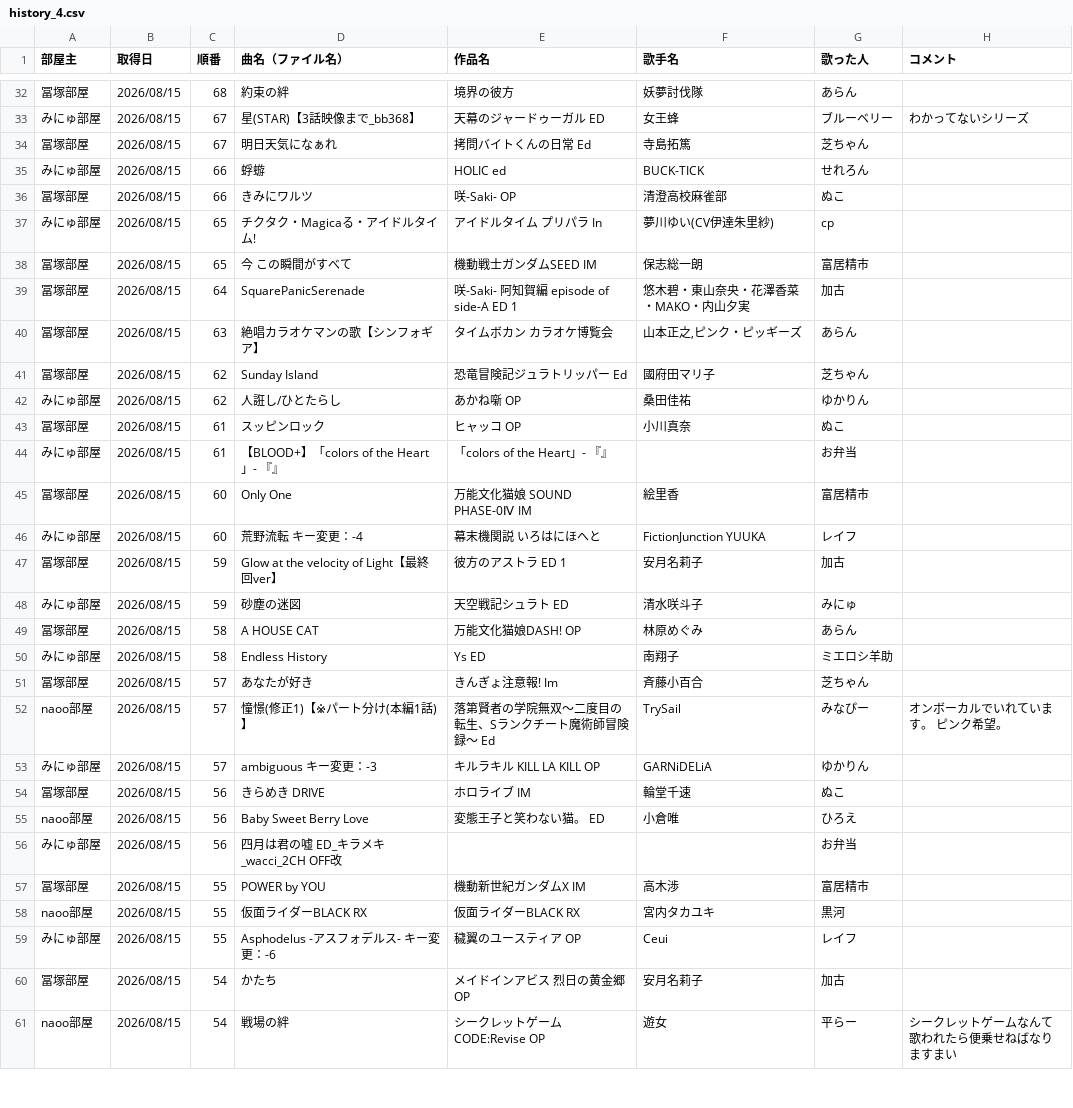
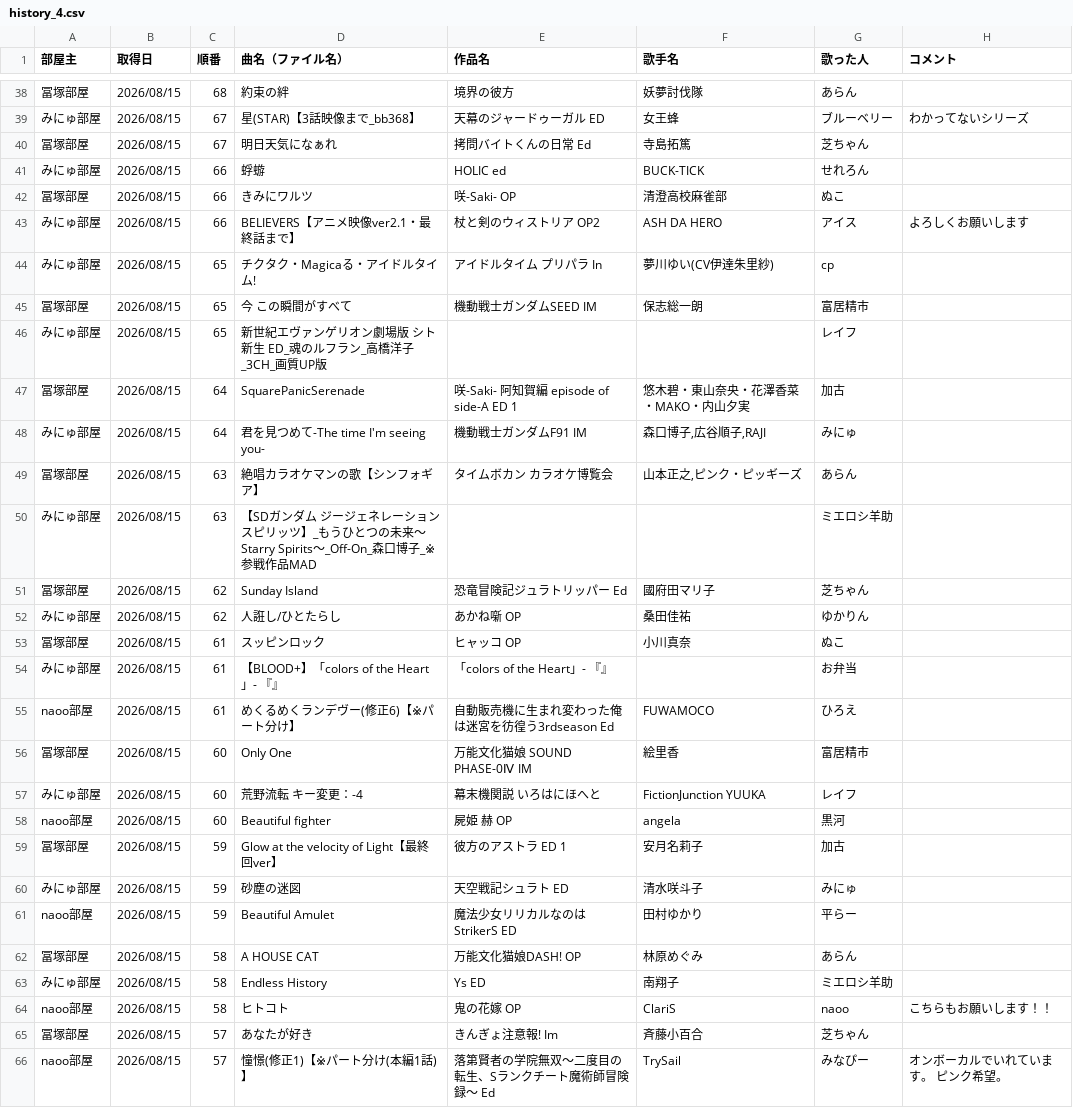
Before and after one commit to hachi515/karaoke_setlist, a CSV file: history_4.csv, drawn as a sheet; only a part is shown, gaps mark what is left out; the shorter side is filled out with more unchanged rows; the diff covers the shown part only; the diff names each change by its address in the sheet, - before the commit and + after, or states it on an @@ line.

```diff
--- a/history_4.csv
+++ b/history_4.csv
+row 43: みにゅ部屋 | 2026/08/15 | 66 | BELIEVERS【アニメ映像ver2.1・最終話まで】 | 杖と剣のウィストリア OP2 | ASH DA HERO | アイス | よろしくお願いします
+row 46: みにゅ部屋 | 2026/08/15 | 65 | 新世紀エヴァンゲリオン劇場版 シト新生 ED_魂のルフラン_高橋洋子_3CH_画質UP版 |  |  | レイフ
+row 48: みにゅ部屋 | 2026/08/15 | 64 | 君を見つめて-The time I'm seeing you- | 機動戦士ガンダムF91 IM | 森口博子,広谷順子,RAJI | みにゅ
+row 50: みにゅ部屋 | 2026/08/15 | 63 | 【SDガンダム ジージェネレーション スピリッツ】_もうひとつの未来～Starry Spirits～_Off-On_森口博子_※参戦作品MAD |  |  | ミエロシ羊助
+row 55: naoo部屋 | 2026/08/15 | 61 | めくるめくランデヴー(修正6)【※パート分け】 | 自動販売機に生まれ変わった俺は迷宮を彷徨う3rdseason Ed | FUWAMOCO | ひろえ
+row 58: naoo部屋 | 2026/08/15 | 60 | Beautiful fighter | 屍姫 赫 OP | angela | 黒河
+row 61: naoo部屋 | 2026/08/15 | 59 | Beautiful Amulet | 魔法少女リリカルなのはStrikerS ED | 田村ゆかり | 平らー
+row 64: naoo部屋 | 2026/08/15 | 58 | ヒトコト | 鬼の花嫁 OP | ClariS | naoo | こちらもお願いします！！
```
Also changed, not shown: 6 added rows elsewhere in this file, 3 other files.
